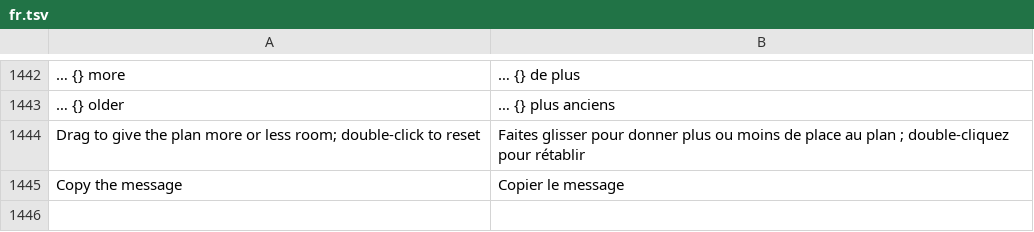
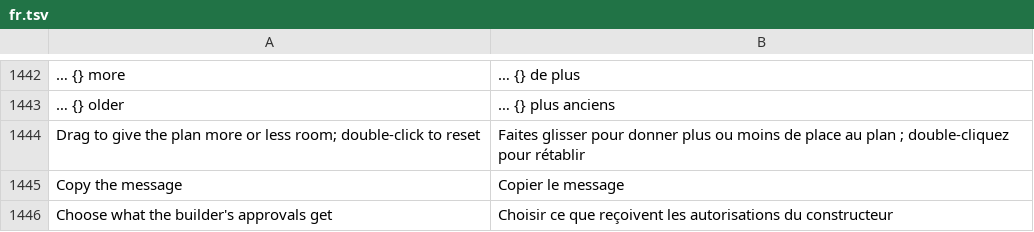
Before and after one commit to 00xJS/craft-anything, a TSV file: crates/ui-egui/src/fr.tsv, drawn as a sheet; only a part is shown, gaps mark what is left out; the diff names each change by its address in the sheet, - before the commit and + after, or states it on an @@ line.

```diff
--- a/crates/ui-egui/src/fr.tsv
+++ b/crates/ui-egui/src/fr.tsv
+row 1446: Choose what the builder's approvals get | Choisir ce que reçoivent les autorisations du constructeur
```
Also changed, not shown: crates/ui-egui/src/i18n/cs.tsv, crates/ui-egui/src/i18n/ka.tsv, 29 other files.
